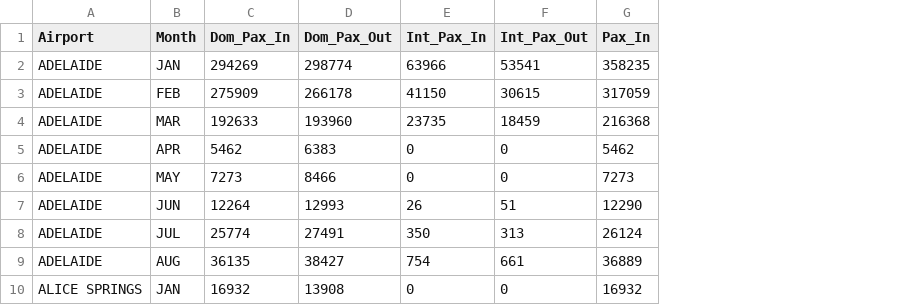
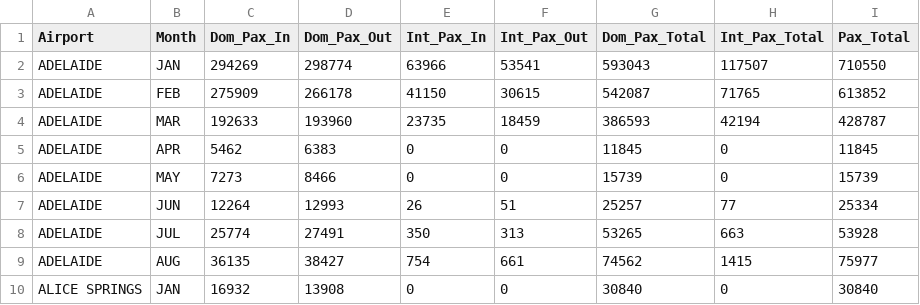
Before and after one commit to sachin-f/vis2, a CSV file: data/airport_post_avg.csv, drawn as a sheet; only a part is shown; removed rows and columns are numbered as before the commit, all else as after; the diff names each change by its address in the sheet, - before the commit and + after, or states it on an @@ line.

```diff
--- a/data/airport_post_avg.csv
+++ b/data/airport_post_avg.csv
-column G (Pax_In), rows 2-10: 358235 | 317059 | 216368 | 5462 | 7273 | 12290 | 26124 | 36889 | 16932
+column G (Dom_Pax_Total), rows 2-10: 593043 | 542087 | 386593 | 11845 | 15739 | 25257 | 53265 | 74562 | 30840
+column H (Int_Pax_Total), rows 2-10: 117507 | 71765 | 42194 | 0 | 0 | 77 | 663 | 1415 | 0
+column I (Pax_Total), rows 2-10: 710550 | 613852 | 428787 | 11845 | 15739 | 25334 | 53928 | 75977 | 30840
```
Also changed, not shown: data/airport_pre_avg.csv, 2 other files.
